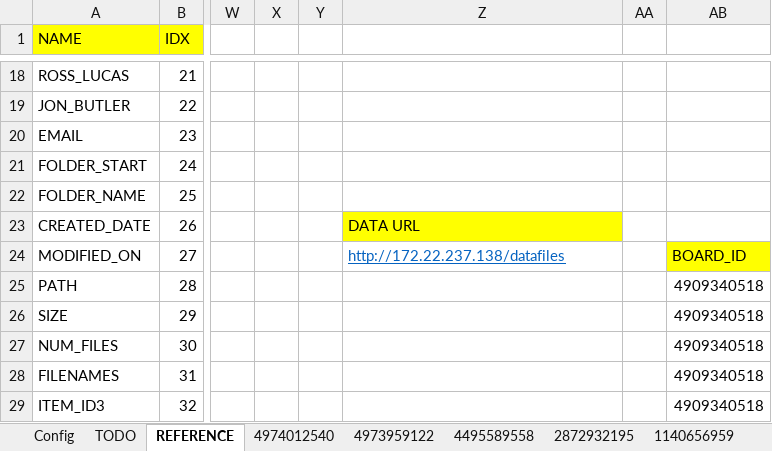
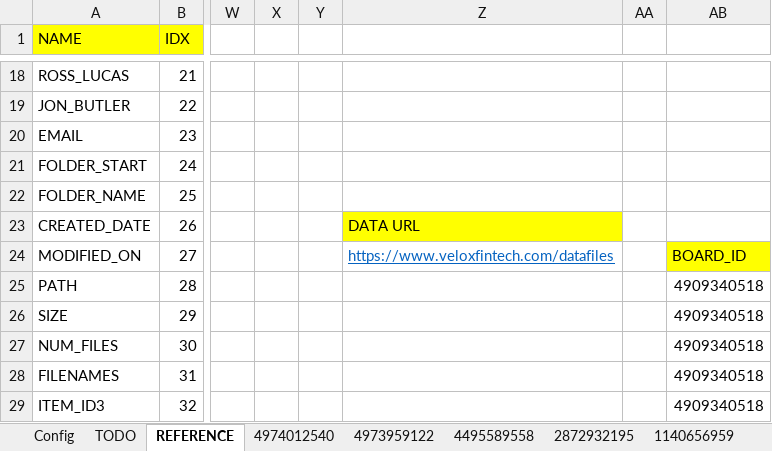
Before and after one commit to burtnolej/excelvba, an Excel workbook: MV.xlsm/MV.xlsm, sheet REFERENCE, drawn as a sheet; only a part is shown, gaps mark what is left out; values as stored, in another font and other column widths than the file's, no borders; the diff names each change by its address in the sheet, - before the commit and + after, or states it on an @@ line.

```diff
--- a/MV.xlsm/MV.xlsm (sheet REFERENCE)
+++ b/MV.xlsm/MV.xlsm (sheet REFERENCE)
-Z24: http://172.22.237.138/datafiles
+Z24: https://www.veloxfintech.com/datafiles
```
Also changed, not shown: sheet Config, charts or pictures, 1 other file.
